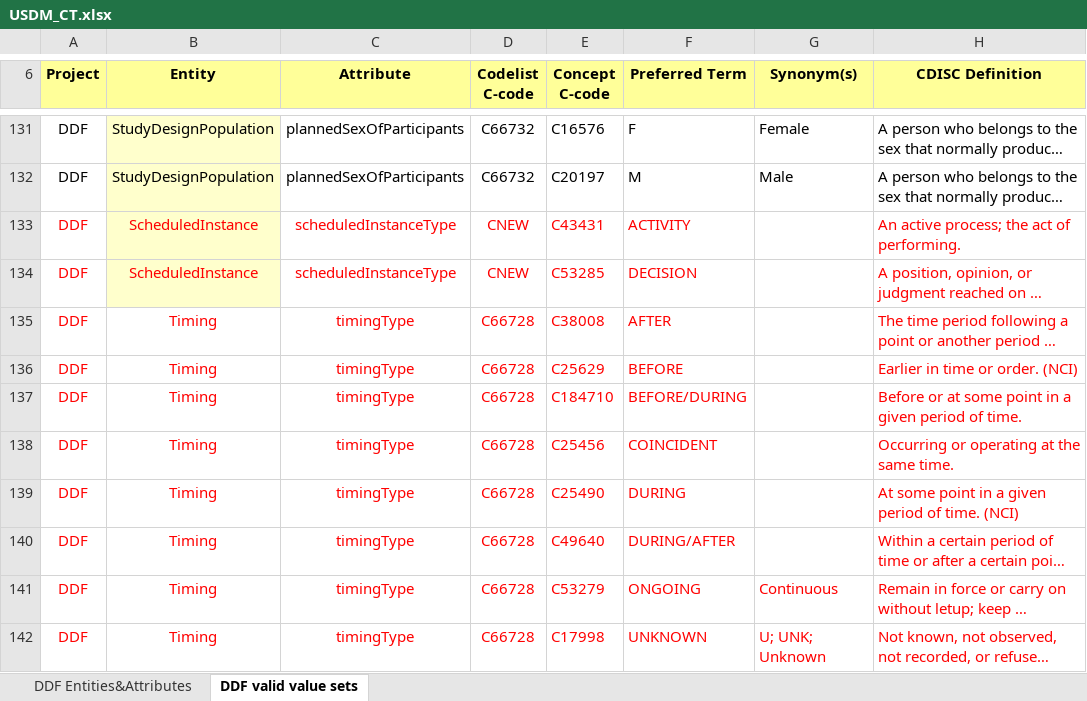
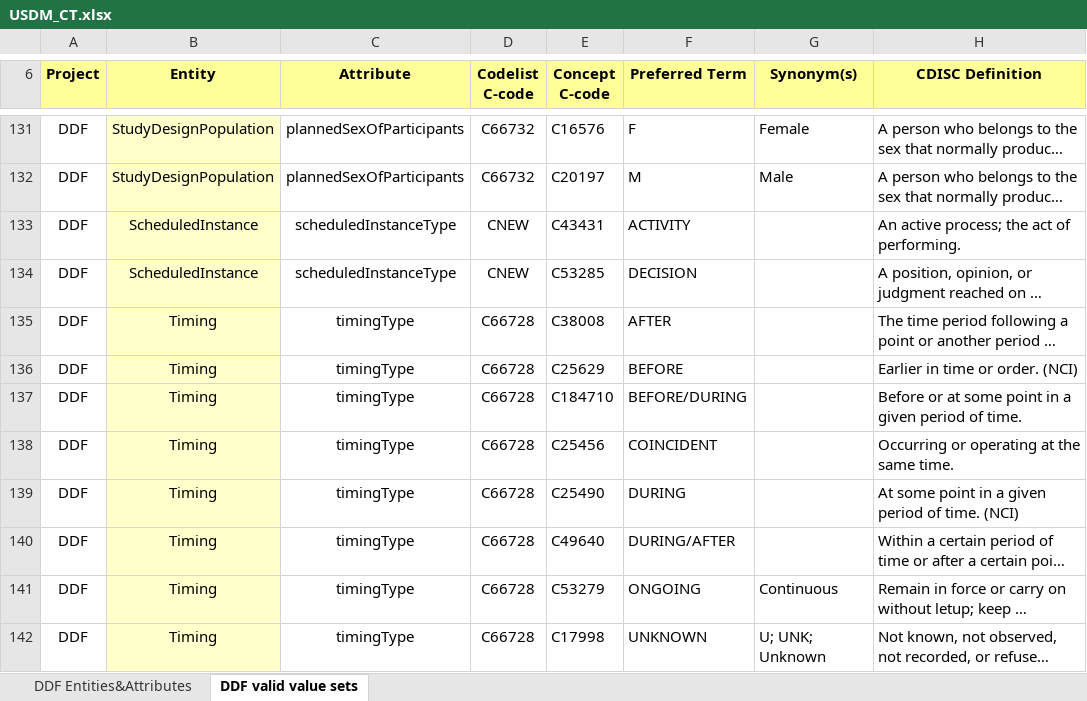
Before and after one commit to cdisc-org/DDF-RA, an Excel workbook: Deliverables/CT/USDM_CT.xlsx, sheet DDF valid value sets, drawn as a sheet; only a part is shown, gaps mark what is left out; long unchanged cells end in …; values as stored, in another font and other column widths than the file's, no borders; the diff names each change by its address in the sheet, - before the commit and + after, or states it on an @@ line.

```diff
--- a/Deliverables/CT/USDM_CT.xlsx (sheet DDF valid value sets)
+++ b/Deliverables/CT/USDM_CT.xlsx (sheet DDF valid value sets)
-A133:F140 text colour: #FF0000
+A133:F140 text colour: black
-H133:H140 text colour: #FF0000
+H133:H140 text colour: black
-B135:B142 fill: none
+B135:B142 fill: #FFFFCC
-A141:H142 text colour: #FF0000
+A141:H142 text colour: black
```
Also changed, not shown: sheet DDF Entities&Attributes.
